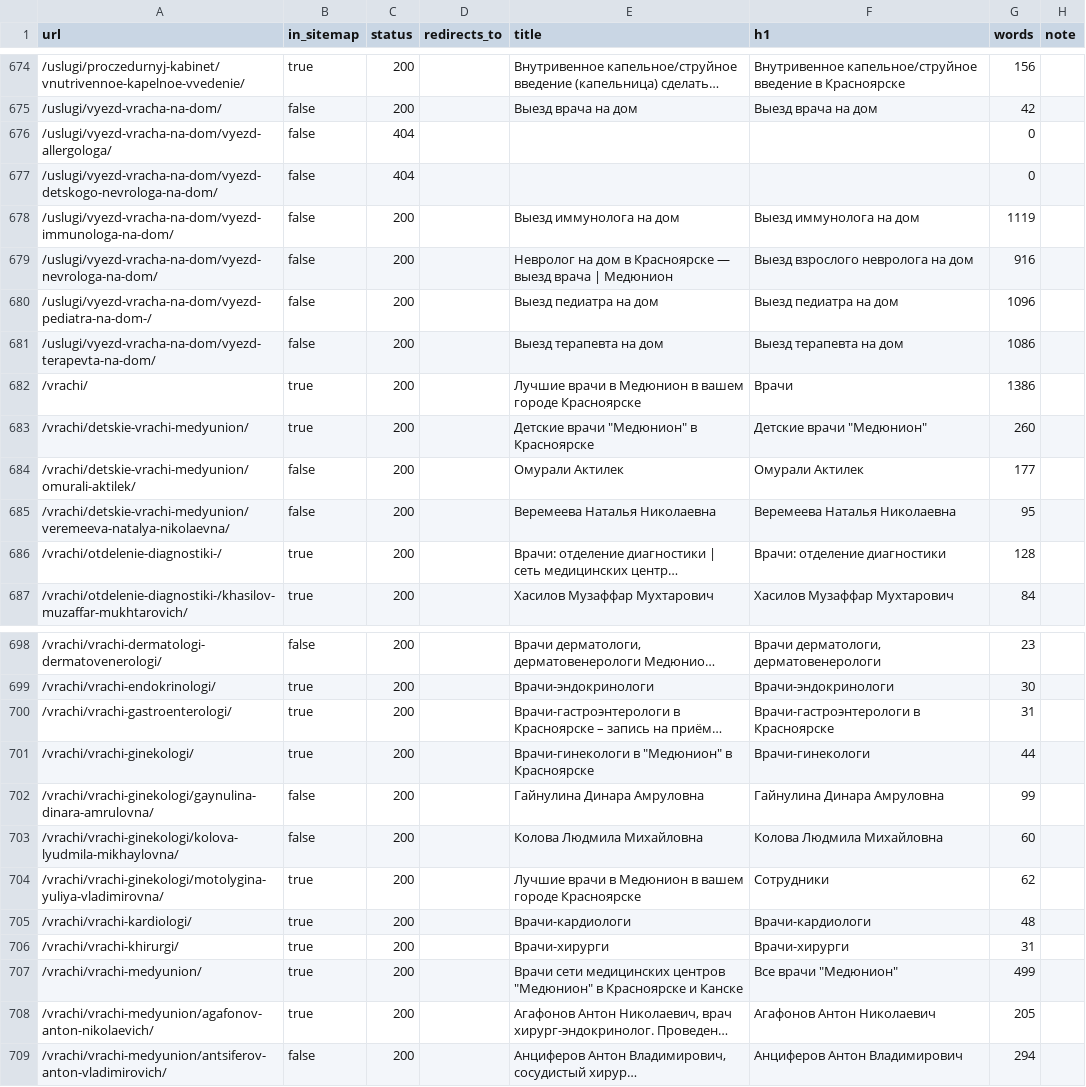
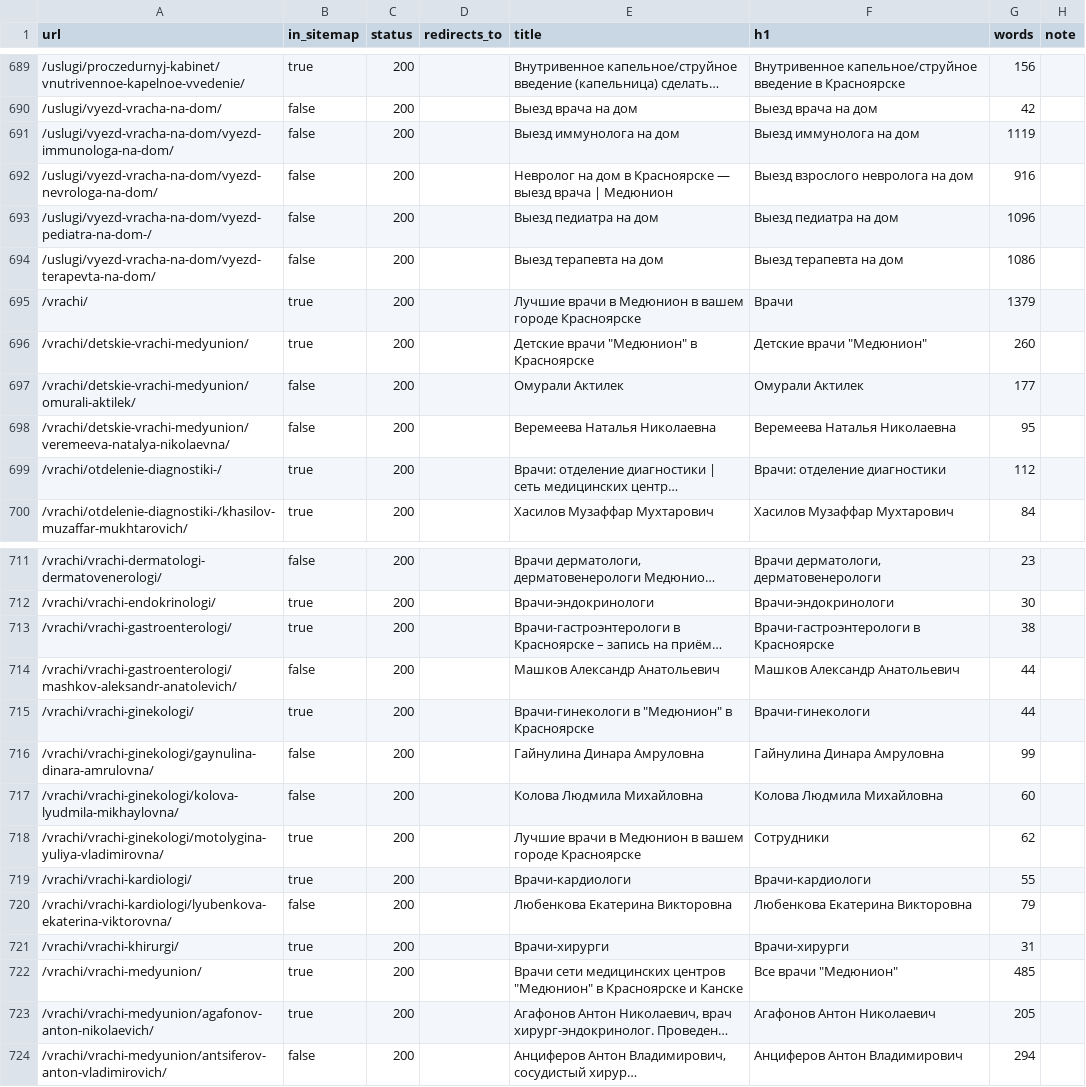
Before and after one commit to k-laz/medunion, a CSV file: import/report.csv, drawn as a sheet; only a part is shown, gaps mark what is left out; long unchanged cells end in …; removed rows and columns are numbered as before the commit, all else as after; the diff covers the shown part only; the diff names each change by its address in the sheet, - before the commit and + after, or states it on an @@ line.

```diff
--- a/import/report.csv
+++ b/import/report.csv
-row 676: /uslugi/vyezd-vracha-na-dom/vyezd-allergologa/ | false | 404 |  |  |  | 0
-row 677: /uslugi/vyezd-vracha-na-dom/vyezd-detskogo-nevrologa-na-dom/ | false | 404 |  |  |  | 0
-G695 (words): 1386
+G695 (words): 1379
-G699 (words): 128
+G699 (words): 112
-G713 (words): 31
+G713 (words): 38
+row 714: /vrachi/vrachi-gastroenterologi/mashkov-aleksandr-anatolevich/ | false | 200 |  | Машков Александр Анатольевич | Машков Александр Анатольевич | 44
-G719 (words): 48
+G719 (words): 55
+row 720: /vrachi/vrachi-kardiologi/lyubenkova-ekaterina-viktorovna/ | false | 200 |  | Любенкова Екатерина Викторовна | Любенкова Екатерина Викторовна | 79
-G722 (words): 499
+G722 (words): 485
```
Also changed, not shown: 17 added rows and 45 edited cells elsewhere in this file, import/broken.csv, 46 other files.
